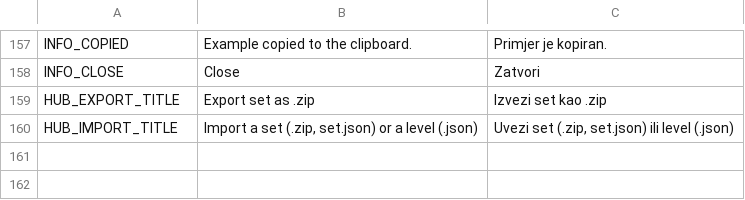
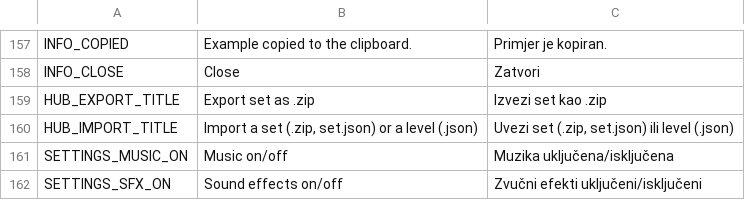
Before and after one commit to pero-grubac/brick-breaker, a CSV file: i18n/strings.csv, drawn as a sheet; only a part is shown, gaps mark what is left out.

Commit message:
feat: six more music tracks, music and sound on/off switches

```diff
--- a/i18n/strings.csv
+++ b/i18n/strings.csv
@@ -160 +160,3 @@ HUB_EXPORT_TITLE,Export set as .zip,Izvezi set kao .zip
 HUB_IMPORT_TITLE,"Import a set (.zip, set.json) or a level (.json)","Uvezi set (.zip, set.json) ili level (.json)"
+SETTINGS_MUSIC_ON,Music on/off,Muzika uključena/isključena
+SETTINGS_SFX_ON,Sound effects on/off,Zvučni efekti uključeni/isključeni
```
Also changed, not shown: 27 other files.
